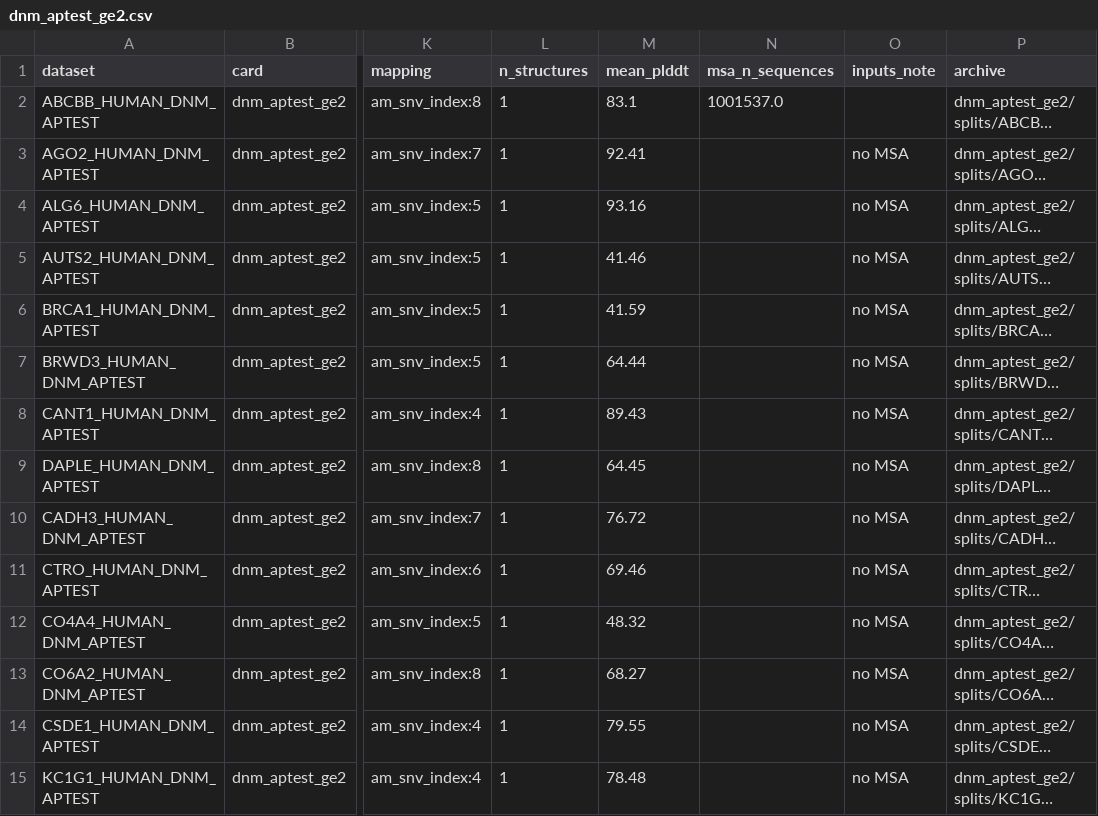
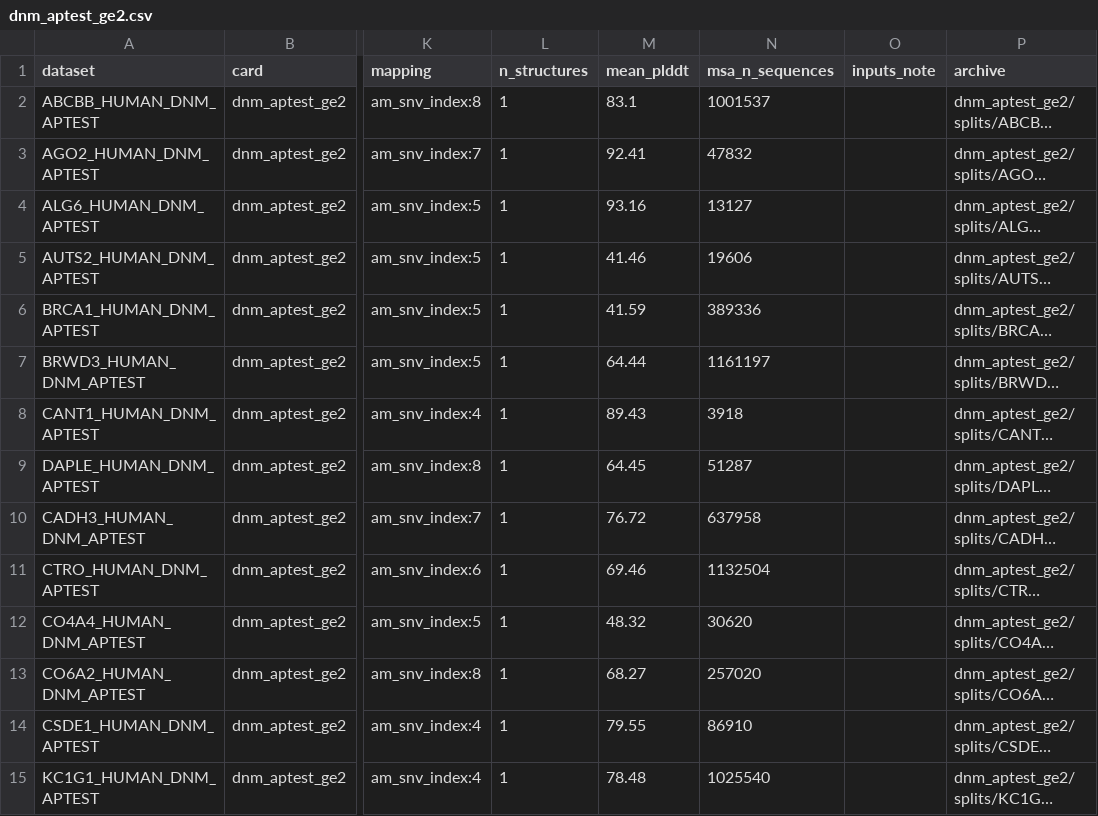
Before and after one commit to DiasFrazerGroup/proteingym-benchmark, a CSV file: datasets/clinical/cards/dnm_aptest_ge2.csv, drawn as a sheet; only a part is shown, gaps mark what is left out; long unchanged cells end in …; the diff covers the shown part only; the diff names each change by its address in the sheet, - before the commit and + after, or states it on an @@ line.

```diff
--- a/datasets/clinical/cards/dnm_aptest_ge2.csv
+++ b/datasets/clinical/cards/dnm_aptest_ge2.csv
-N2 (msa_n_sequences): 1001537.0
+N2 (msa_n_sequences): 1001537
-N3 (msa_n_sequences): (empty)
+N3 (msa_n_sequences): 47832
-O3:O15 (inputs_note): no MSA
+O3:O15 (inputs_note): (empty)
-N4 (msa_n_sequences): (empty)
+N4 (msa_n_sequences): 13127
-N5 (msa_n_sequences): (empty)
+N5 (msa_n_sequences): 19606
-N6 (msa_n_sequences): (empty)
+N6 (msa_n_sequences): 389336
-N7 (msa_n_sequences): (empty)
+N7 (msa_n_sequences): 1161197
-N8 (msa_n_sequences): (empty)
+N8 (msa_n_sequences): 3918
-N9 (msa_n_sequences): (empty)
+N9 (msa_n_sequences): 51287
-N10 (msa_n_sequences): (empty)
+N10 (msa_n_sequences): 637958
-N11 (msa_n_sequences): (empty)
+N11 (msa_n_sequences): 1132504
-N12 (msa_n_sequences): (empty)
+N12 (msa_n_sequences): 30620
-N13 (msa_n_sequences): (empty)
+N13 (msa_n_sequences): 257020
-N14 (msa_n_sequences): (empty)
+N14 (msa_n_sequences): 86910
-N15 (msa_n_sequences): (empty)
+N15 (msa_n_sequences): 1025540
```
Also changed, not shown: 122 edited cells elsewhere in this file, datasets/clinical/cards/dnm_aptest_ge1.csv, datasets/clinical/cards/dnm_aptest_random300.csv, 6 other files.
